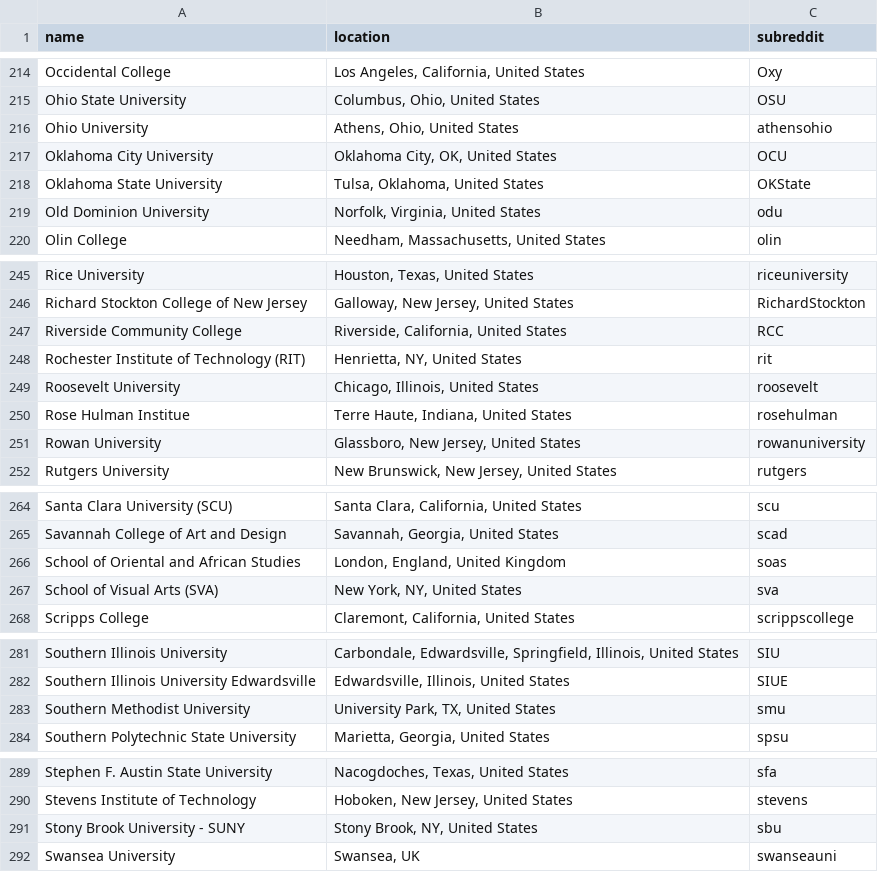
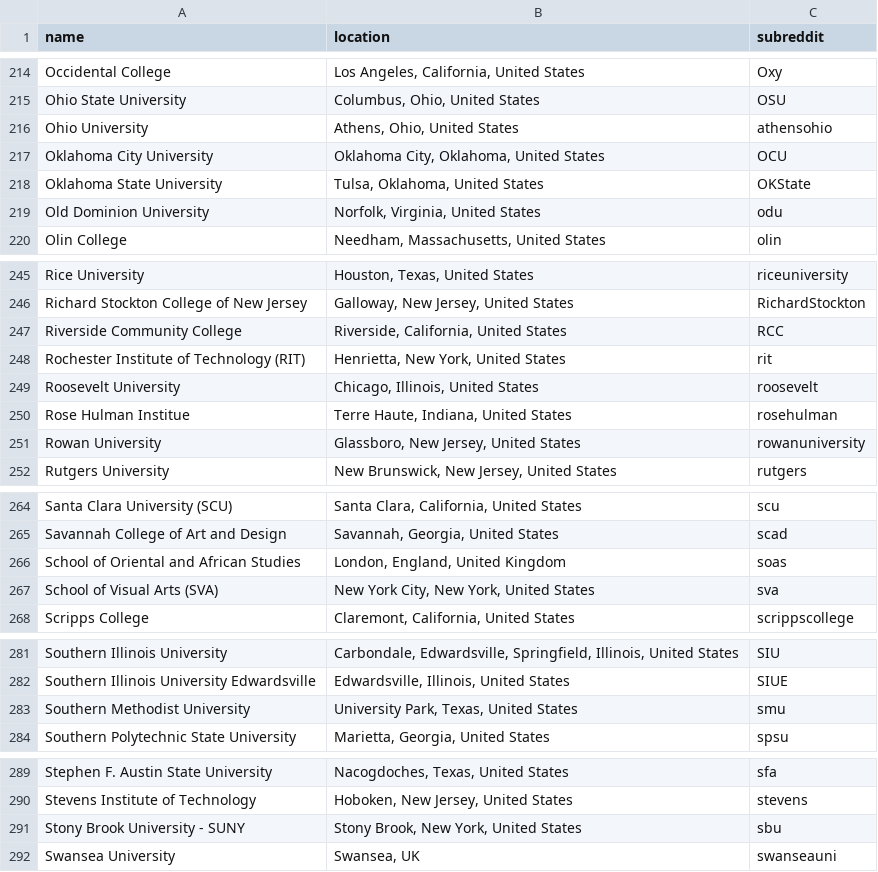
Before and after one commit to karlding/college-subreddits, a CSV file: data/colleges.csv, drawn as a sheet; only a part is shown, gaps mark what is left out; the diff covers the shown part only.

```diff
--- a/data/colleges.csv
+++ b/data/colleges.csv
@@ -216,3 +216,3 @@ name,location,subreddit
 "Ohio University","Athens, Ohio, United States",athensohio
-"Oklahoma City University","Oklahoma City, OK, United States",OCU
+"Oklahoma City University","Oklahoma City, Oklahoma, United States",OCU
 "Oklahoma State University","Tulsa, Oklahoma, United States",OKState
@@ -247,3 +247,3 @@ name,location,subreddit
 "Riverside Community College","Riverside, California, United States",RCC
-"Rochester Institute of Technology (RIT)","Henrietta, NY, United States",rit
+"Rochester Institute of Technology (RIT)","Henrietta, New York, United States",rit
 "Roosevelt University","Chicago, Illinois, United States",roosevelt
@@ -266,3 +266,3 @@ name,location,subreddit
 "School of Oriental and African Studies","London, England, United Kingdom",soas
-"School of Visual Arts (SVA)","New York, NY, United States",sva
+"School of Visual Arts (SVA)","New York City, New York, United States",sva
 "Scripps College","Claremont, California, United States",scrippscollege
@@ -282,3 +282,3 @@ name,location,subreddit
 "Southern Illinois University Edwardsville","Edwardsville, Illinois, United States",SIUE
-"Southern Methodist University","University Park, TX, United States",smu
+"Southern Methodist University","University Park, Texas, United States",smu
 "Southern Polytechnic State University","Marietta, Georgia, United States",spsu
@@ -290,3 +290,3 @@ name,location,subreddit
 "Stevens Institute of Technology","Hoboken, New Jersey, United States",stevens
-"Stony Brook University - SUNY","Stony Brook, NY, United States",sbu
+"Stony Brook University - SUNY","Stony Brook, New York, United States",sbu
 "Swansea University","Swansea, UK",swanseauni
```
Also changed, not shown: 7 edited cells elsewhere in this file.
